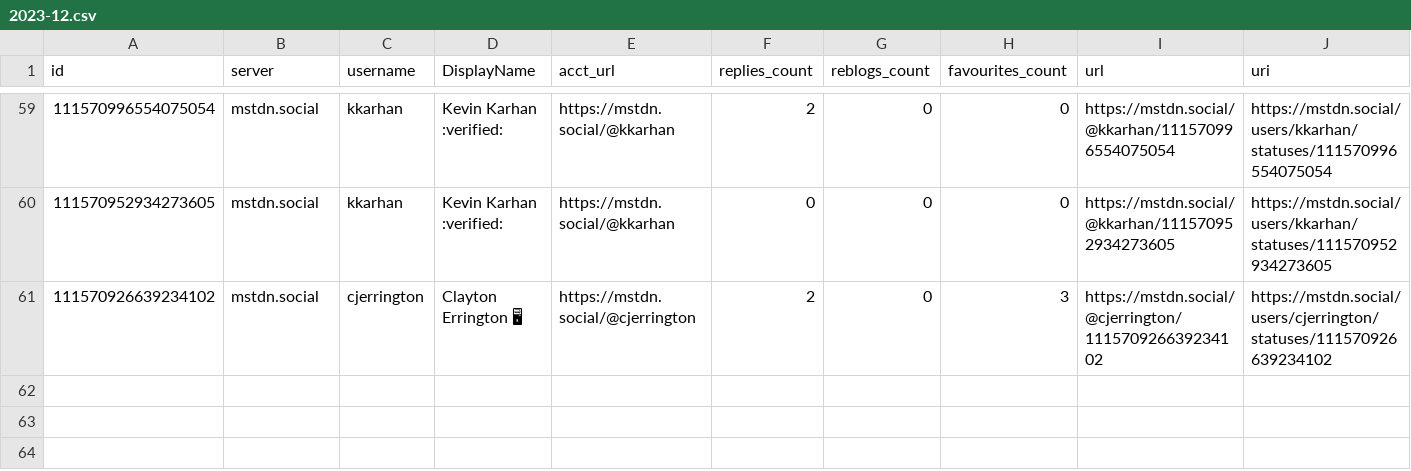
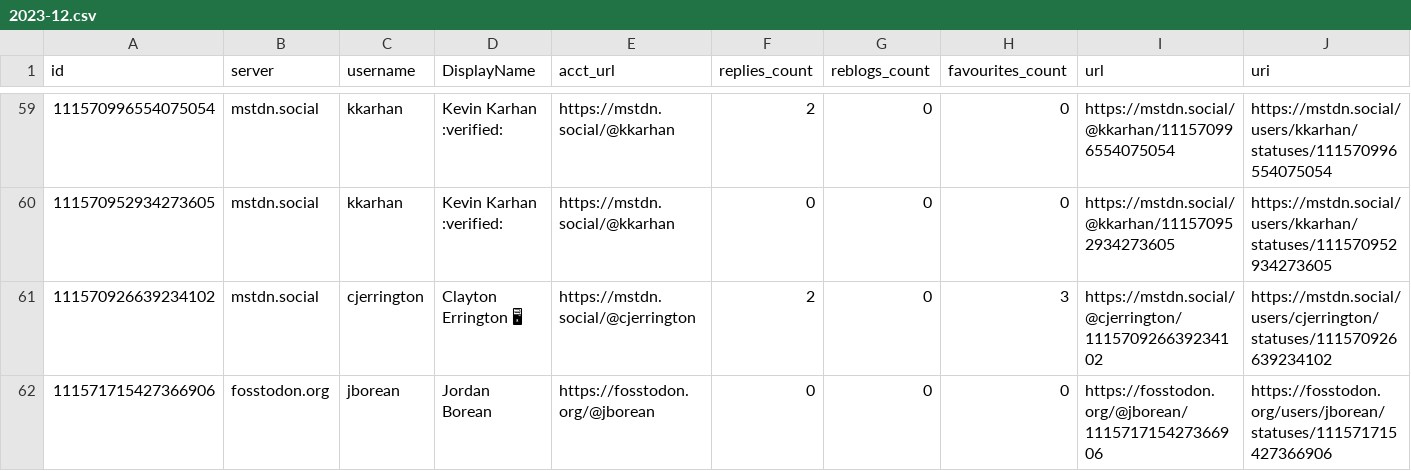
Before and after one commit to mdowst/PowerShell-Mastodon-Report, a CSV file: Data/2023-12.csv, drawn as a sheet; only a part is shown, gaps mark what is left out; rows hold the shown columns only; the diff names each change by its address in the sheet, - before the commit and + after, or states it on an @@ line.

```diff
--- a/Data/2023-12.csv
+++ b/Data/2023-12.csv
+row 62: 111571715427366906 | fosstodon.org | jborean | Jordan Borean | https://fosstodon.org/@jborean | 0 | 0 | 0 | https://fosstodon.org/@jborean/111571715427366906 | https://fosstodon.org/users/jborean/statuses/111571715427366906
```
Also changed, not shown: 5 other files.
